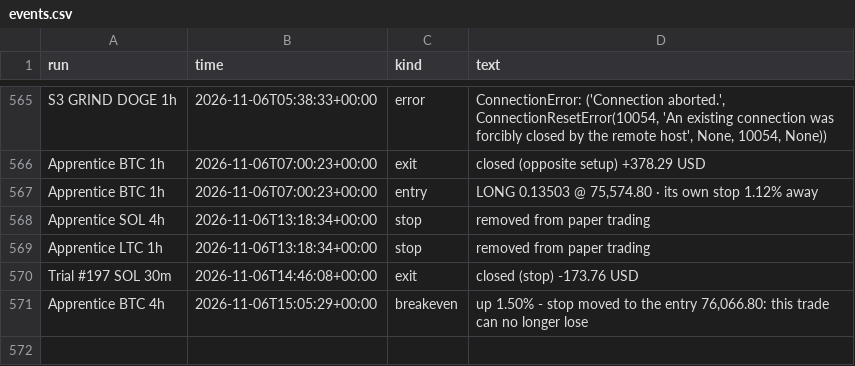
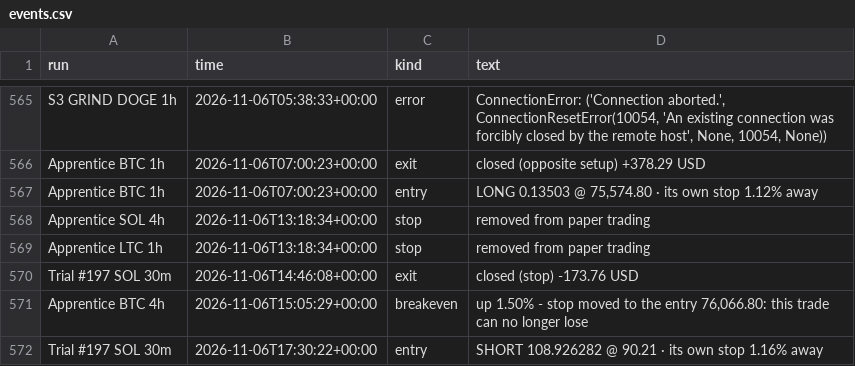
Before and after one commit to ethangoebel1499-jpg/Claude, a CSV file: paper_trades/events.csv, drawn as a sheet; only a part is shown, gaps mark what is left out.

```diff
--- a/paper_trades/events.csv
+++ b/paper_trades/events.csv
@@ -571 +571,2 @@ Trial #197 SOL 30m,2026-11-06T14:46:08+00:00,exit,closed (stop) -173.76 USD
 Apprentice BTC 4h,2026-11-06T15:05:29+00:00,breakeven,"up 1.50% - stop moved to the entry 76,066.80: this trade can no longer lose"
+Trial #197 SOL 30m,2026-11-06T17:30:22+00:00,entry,SHORT 108.926282 @ 90.21 · its own stop 1.16% away
```
Also changed, not shown: apprentice/lessons.csv, paper_trades/equity.csv, 6 other files.
